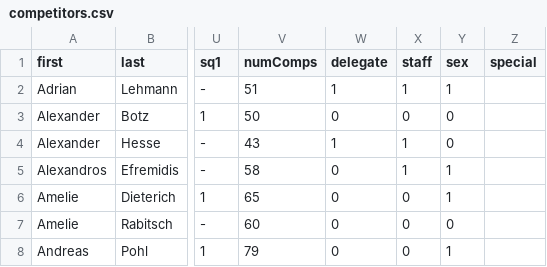
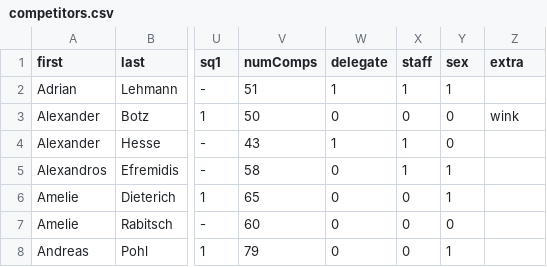
Before and after one commit to Laura-O/react-badge, a CSV file: src/competitors.csv, drawn as a sheet; only a part is shown, gaps mark what is left out; the diff names each change by its address in the sheet, - before the commit and + after, or states it on an @@ line.

Commit message:
Extra icon field

```diff
--- a/src/competitors.csv
+++ b/src/competitors.csv
-Z1: special
+Z1: extra
-Z3 (extra): (empty)
+Z3 (extra): wink
```
Also changed, not shown: 3 other files.
